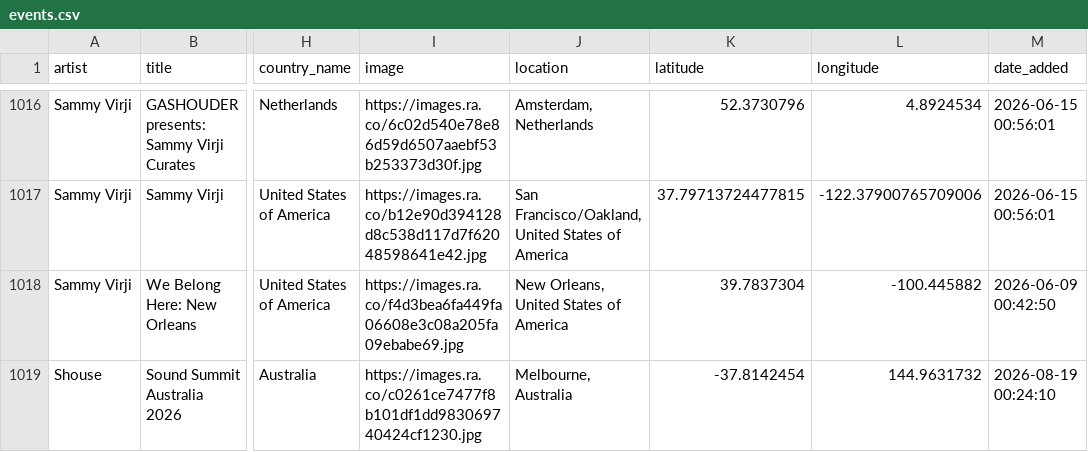
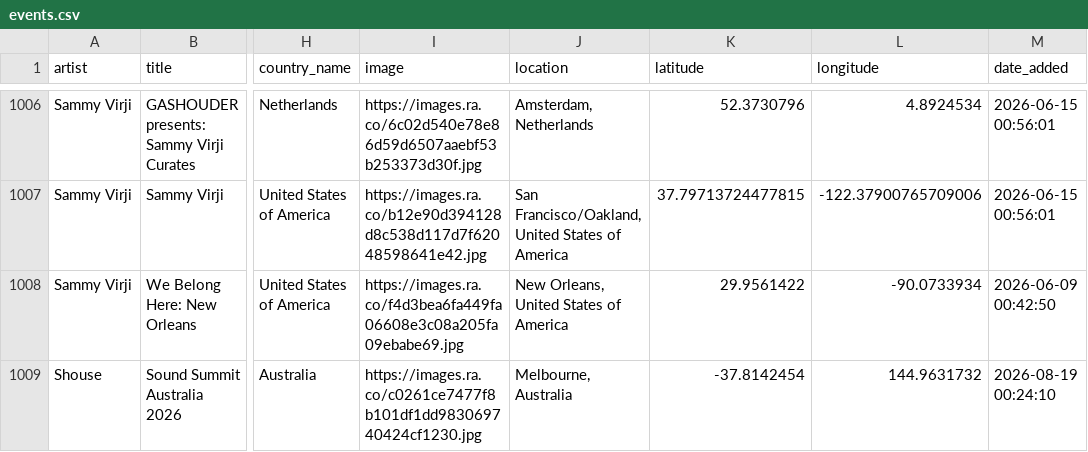
Before and after one commit to jankunnen-96/RA, a CSV file: events.csv, drawn as a sheet; only a part is shown, gaps mark what is left out; addresses are those after the commit; the diff covers the shown part only; the diff names each change by its address in the sheet, - before the commit and + after, or states it on an @@ line.

```diff
--- a/events.csv
+++ b/events.csv
-K1008 (latitude): 39.7837304
+K1008 (latitude): 29.9561422
-L1008 (longitude): -100.445882
+L1008 (longitude): -90.0733934
```
Also changed, not shown: 11 removed rows, 12 moved rows and 9 edited cells elsewhere in this file.
